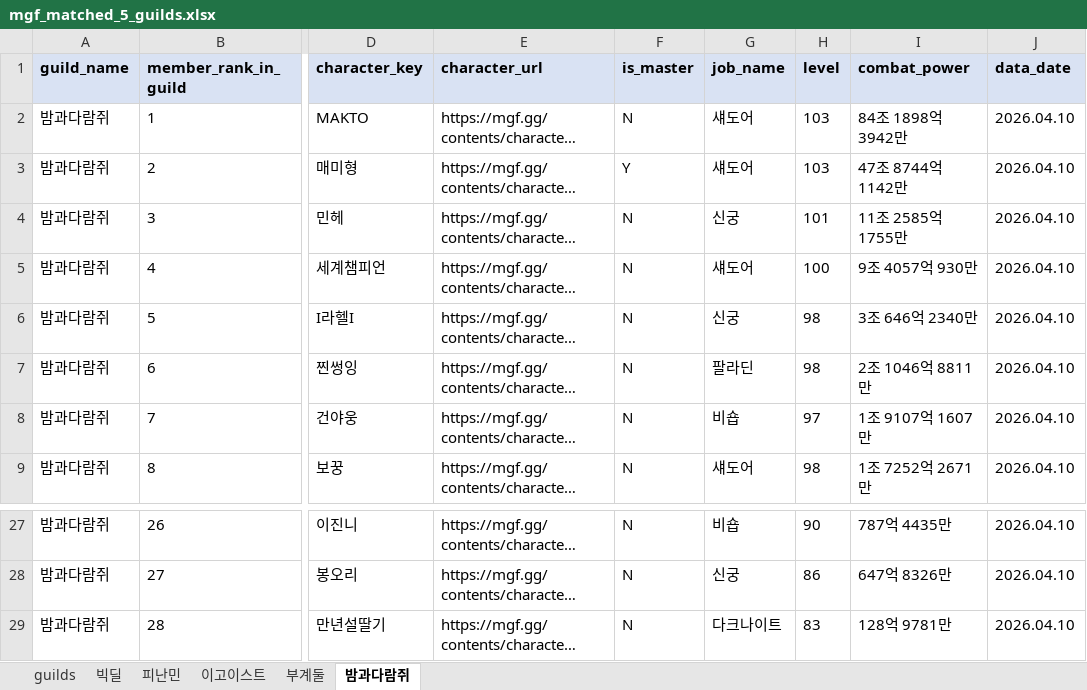
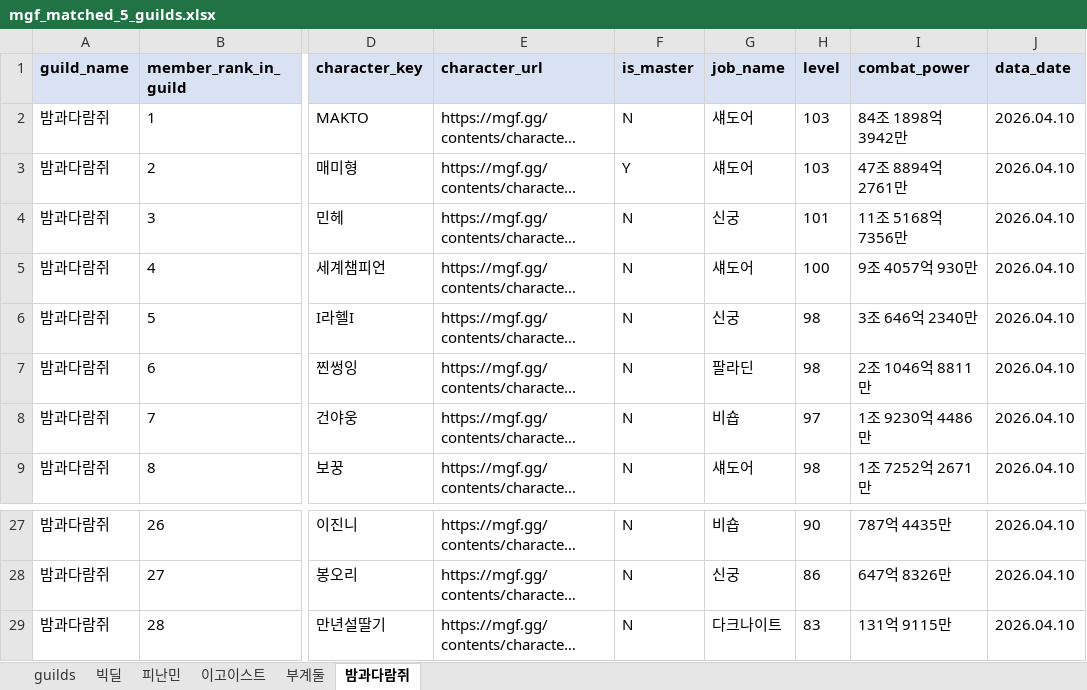
Before and after one commit to pogas/mgf_guild_match, an Excel workbook: mgf_matched_5_guilds.xlsx, sheet 밤과다람쥐, drawn as a sheet; only a part is shown, gaps mark what is left out; long unchanged cells end in …; values as stored, in another font and other column widths than the file's, no borders; the diff names each change by its address in the sheet, - before the commit and + after, or states it on an @@ line.

```diff
--- a/mgf_matched_5_guilds.xlsx (sheet 밤과다람쥐)
+++ b/mgf_matched_5_guilds.xlsx (sheet 밤과다람쥐)
-I3 (combat_power): 47조 8744억 1142만
+I3 (combat_power): 47조 8894억 2761만
-I4 (combat_power): 11조 2585억 1755만
+I4 (combat_power): 11조 5168억 7356만
-I8 (combat_power): 1조 9107억 1607만
+I8 (combat_power): 1조 9230억 4486만
-I29 (combat_power): 128억 9781만
+I29 (combat_power): 131억 9115만
```
Also changed, not shown: sheet 빅딜, 2 other files.
